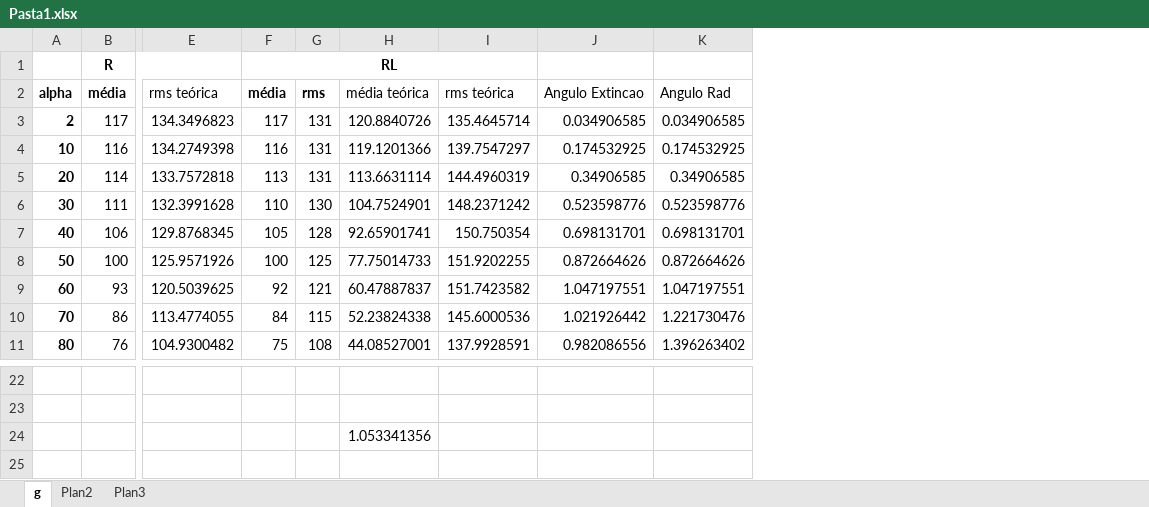
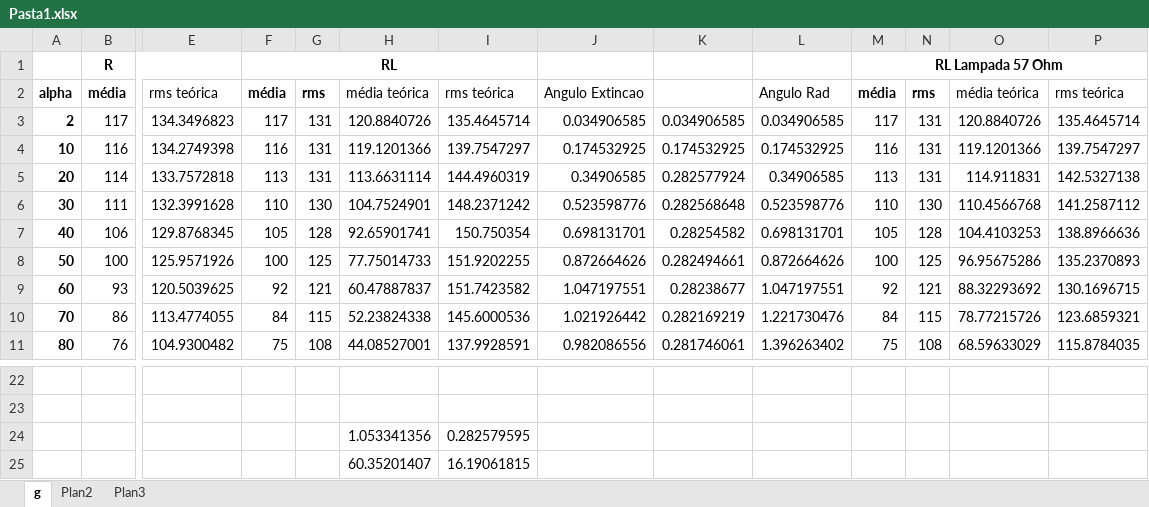
Before and after one commit to ddello32/LabEletronica, an Excel workbook: Exp2/dados/Pasta1.xlsx, sheet g, drawn as a sheet; only a part is shown, gaps mark what is left out; values as stored, in another font and other column widths than the file's, no borders; charts and pictures not drawn; rows hold the shown columns only; the diff names each change by its address in the sheet, - before the commit and + after, or states it on an @@ line.

Commit message:
Extincao teorico lampada de 57 ohms

```diff
--- a/Exp2/dados/Pasta1.xlsx (sheet g)
+++ b/Exp2/dados/Pasta1.xlsx (sheet g)
+column K, rows 3-11: 0.034906585 | 0.174532925 | 0.282577924 | 0.282568648 | 0.28254582 | 0.282494661 | 0.28238677 | 0.282169219 | 0.281746061
+column M, rows 1-11: RL Lampada 57 Ohm | média | 117 | 116 | 113 | 110 | 105 | 100 | 92 | 84 | 75
+column N, rows 2-11: rms | 131 | 131 | 131 | 130 | 128 | 125 | 121 | 115 | 108
+column O, rows 2-11: média teórica | 120.8840726 | 119.1201366 | 114.911831 | 110.4566768 | 104.4103253 | 96.95675286 | 88.32293692 | 78.77215726 | 68.59633029
+column P, rows 2-11: rms teórica | 135.4645714 | 139.7547297 | 142.5327138 | 141.2587112 | 138.8966636 | 135.2370893 | 130.1696715 | 123.6859321 | 115.8784035
-I24: (empty)
+I24: 0.282579595
+row 25:  |  |  |  |  | 60.35201407 | 16.19061815
```
Also changed, not shown: charts or pictures, 4 other files.
